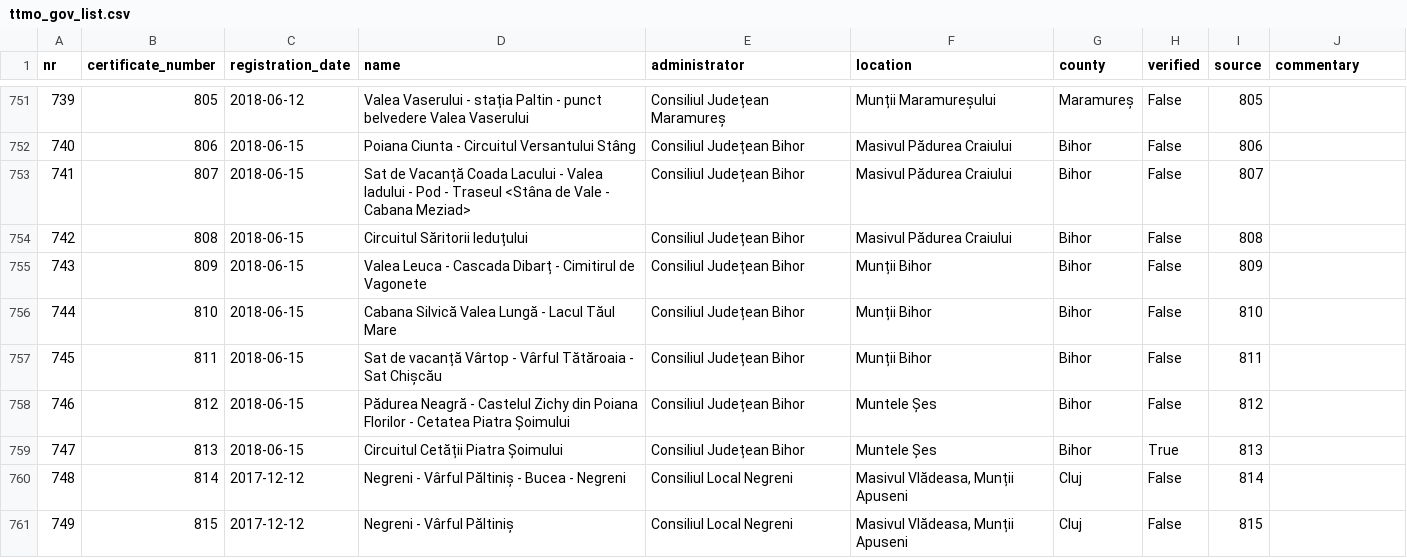
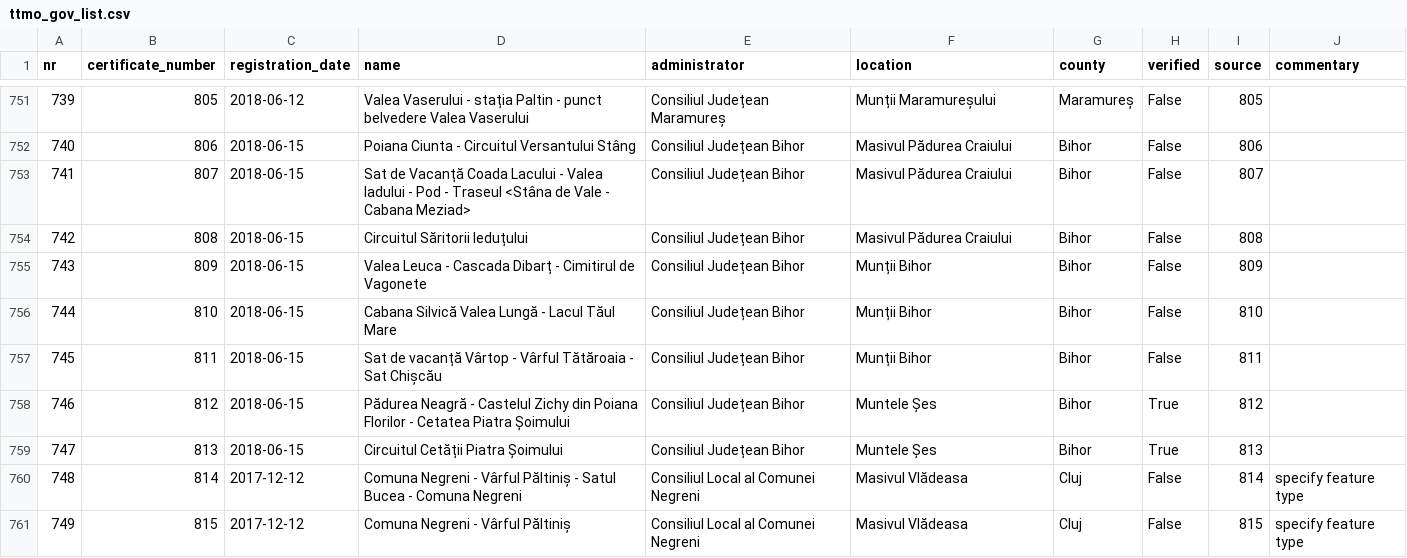
Before and after one commit to communitypoweredbydlot/ttmo-gov-list, a CSV file: data/clean/turism_gov_ro/verification/ttmo_gov_list.csv, drawn as a sheet; only a part is shown, gaps mark what is left out; the diff covers the shown part only.

```diff
--- a/data/clean/turism_gov_ro/verification/ttmo_gov_list.csv
+++ b/data/clean/turism_gov_ro/verification/ttmo_gov_list.csv
@@ -757,5 +757,5 @@ nr,certificate_number,registration_date,name,administrator,location,county,verif
 745,811,2018-06-15,Sat de vacanță Vârtop - Vârful Tătăroaia - Sat Chișcău,Consiliul Județean Bihor,Munții Bihor,Bihor,False,811,
-746,812,2018-06-15,Pădurea Neagră - Castelul Zichy din Poiana Florilor - Cetatea Piatra Șoimului,Consiliul Județean Bihor,Muntele Șes,Bihor,False,812,
+746,812,2018-06-15,Pădurea Neagră - Castelul Zichy din Poiana Florilor - Cetatea Piatra Șoimului,Consiliul Județean Bihor,Muntele Șes,Bihor,True,812,
 747,813,2018-06-15,Circuitul Cetății Piatra Șoimului,Consiliul Județean Bihor,Muntele Șes,Bihor,True,813,
-748,814,2017-12-12,Negreni - Vârful Păltiniș - Bucea - Negreni,Consiliul Local Negreni,"Masivul Vlădeasa, Munții Apuseni",Cluj,False,814,
-749,815,2017-12-12,Negreni - Vârful Păltiniș,Consiliul Local Negreni,"Masivul Vlădeasa, Munții Apuseni",Cluj,False,815,
+748,814,2017-12-12,Comuna Negreni - Vârful Păltiniș - Satul Bucea - Comuna Negreni,Consiliul Local al Comunei Negreni,Masivul Vlădeasa,Cluj,False,814,specify feature type
+749,815,2017-12-12,Comuna Negreni - Vârful Păltiniș,Consiliul Local al Comunei Negreni,Masivul Vlădeasa,Cluj,False,815,specify feature type
```
Also changed, not shown: 85 edited cells elsewhere in this file.
